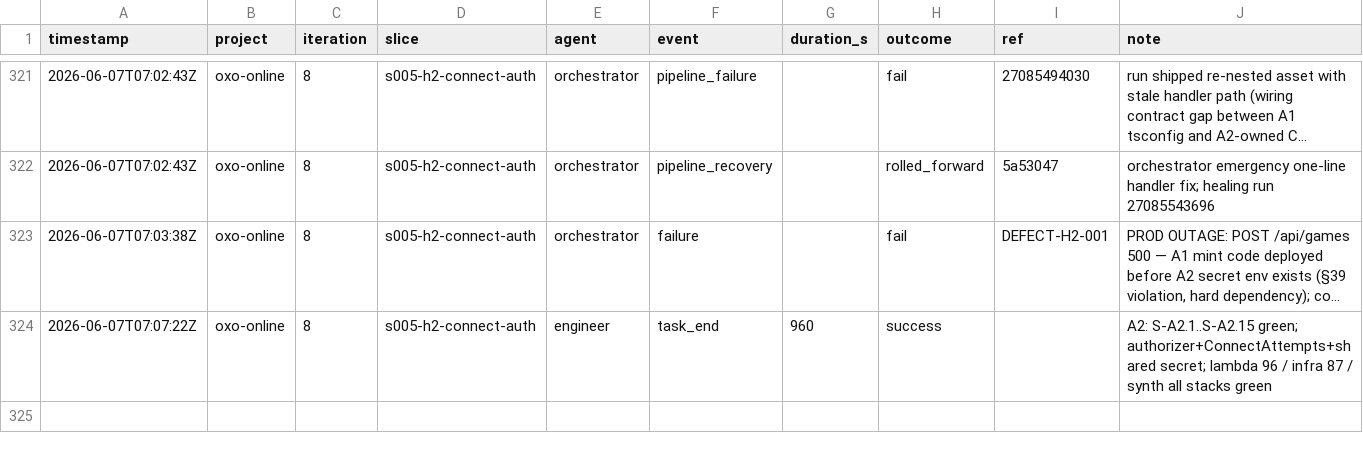
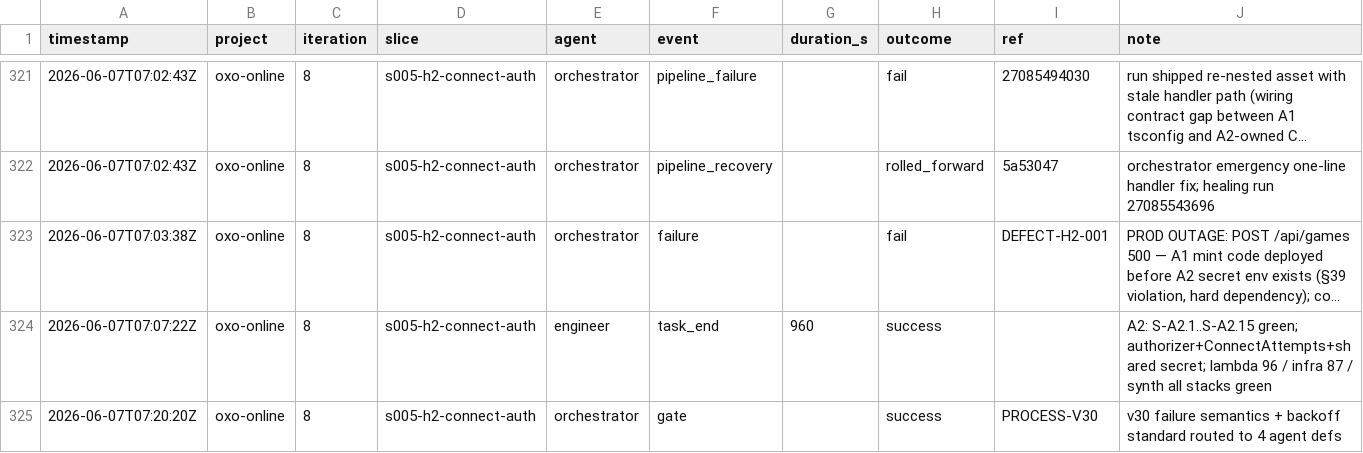
Before and after one commit to john-aerocloud/claude_learning_agents, a CSV file: process/dora/ledger.csv, drawn as a sheet; only a part is shown, gaps mark what is left out; long unchanged cells end in …; the diff names each change by its address in the sheet, - before the commit and + after, or states it on an @@ line.

```diff
--- a/process/dora/ledger.csv
+++ b/process/dora/ledger.csv
+row 325: 2026-06-07T07:20:20Z | oxo-online | 8 | s005-h2-connect-auth | orchestrator | gate |  | success | PROCESS-V30 | v30 failure semantics + backoff standard routed to 4 agent defs
```
Also changed, not shown: 6 other files.
